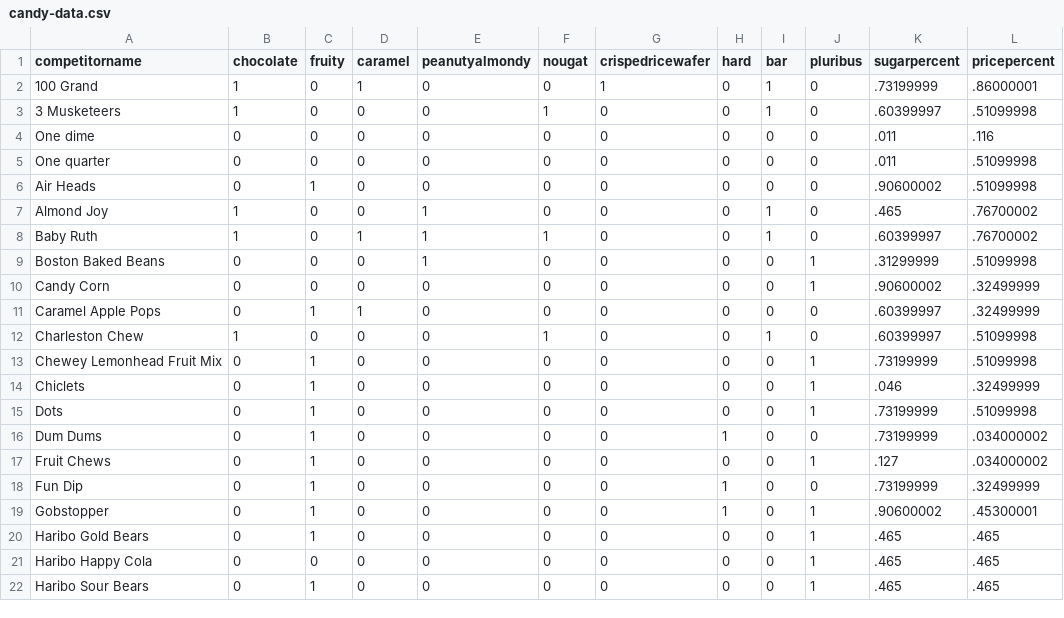
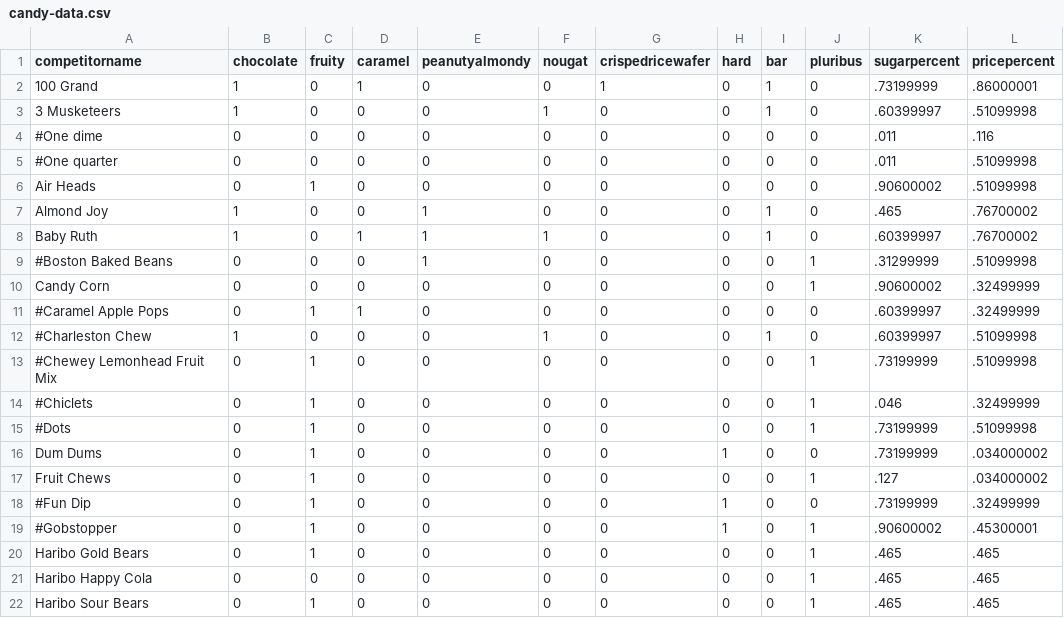
Before and after one commit to potterc22/ETL-Project-C, a CSV file: Resources/candy-data.csv, drawn as a sheet; only a part is shown; the diff covers the shown part only; the diff names each change by its address in the sheet, - before the commit and + after, or states it on an @@ line.

```diff
--- a/Resources/candy-data.csv
+++ b/Resources/candy-data.csv
-A4 (competitorname): One dime
+A4 (competitorname): #One dime
-A5 (competitorname): One quarter
+A5 (competitorname): #One quarter
-A9 (competitorname): Boston Baked Beans
+A9 (competitorname): #Boston Baked Beans
-A11 (competitorname): Caramel Apple Pops
+A11 (competitorname): #Caramel Apple Pops
-A12 (competitorname): Charleston Chew
+A12 (competitorname): #Charleston Chew
-A13 (competitorname): Chewey Lemonhead Fruit Mix
+A13 (competitorname): #Chewey Lemonhead Fruit Mix
-A14 (competitorname): Chiclets
+A14 (competitorname): #Chiclets
-A15 (competitorname): Dots
+A15 (competitorname): #Dots
-A18 (competitorname): Fun Dip
+A18 (competitorname): #Fun Dip
-A19 (competitorname): Gobstopper
+A19 (competitorname): #Gobstopper
```
Also changed, not shown: 11 edited cells elsewhere in this file, 5 other files.
